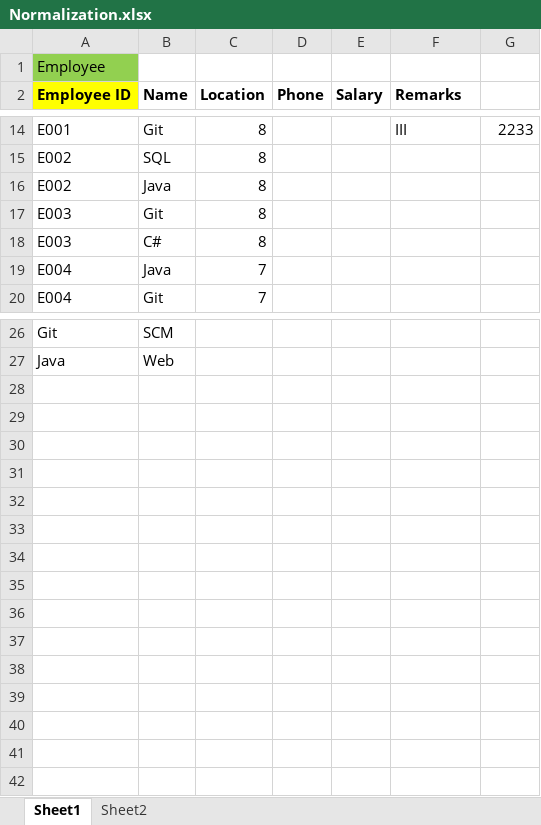
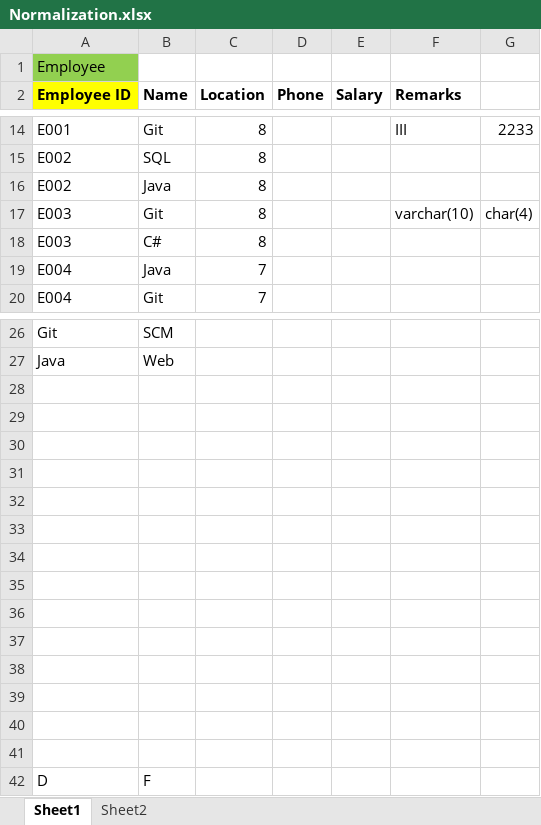
Before and after one commit to gayat19/KaniniFeb2022Batch2, an Excel workbook: Day1/Normalization.xlsx, sheet Sheet1, drawn as a sheet; only a part is shown, gaps mark what is left out; values as stored, in another font and other column widths than the file's, no borders; charts and pictures not drawn; the diff names each change by its address in the sheet, - before the commit and + after, or states it on an @@ line.

```diff
--- a/Day1/Normalization.xlsx (sheet Sheet1)
+++ b/Day1/Normalization.xlsx (sheet Sheet1)
-F17 (Remarks): (empty)
+F17 (Remarks): varchar(10)
-G17: (empty)
+G17: char(4)
+row 28: (empty)
+row 29: (empty)
+row 30: (empty)
+row 31: (empty)
+row 32: (empty)
+row 33: (empty)
+row 34: (empty)
+row 35: (empty)
+row 36: (empty)
+row 37: (empty)
+row 38: (empty)
+row 39: (empty)
+row 40: (empty)
+row 41: (empty)
+row 42: D | F
```
Also changed, not shown: sheet Sheet2, 7 other files.
